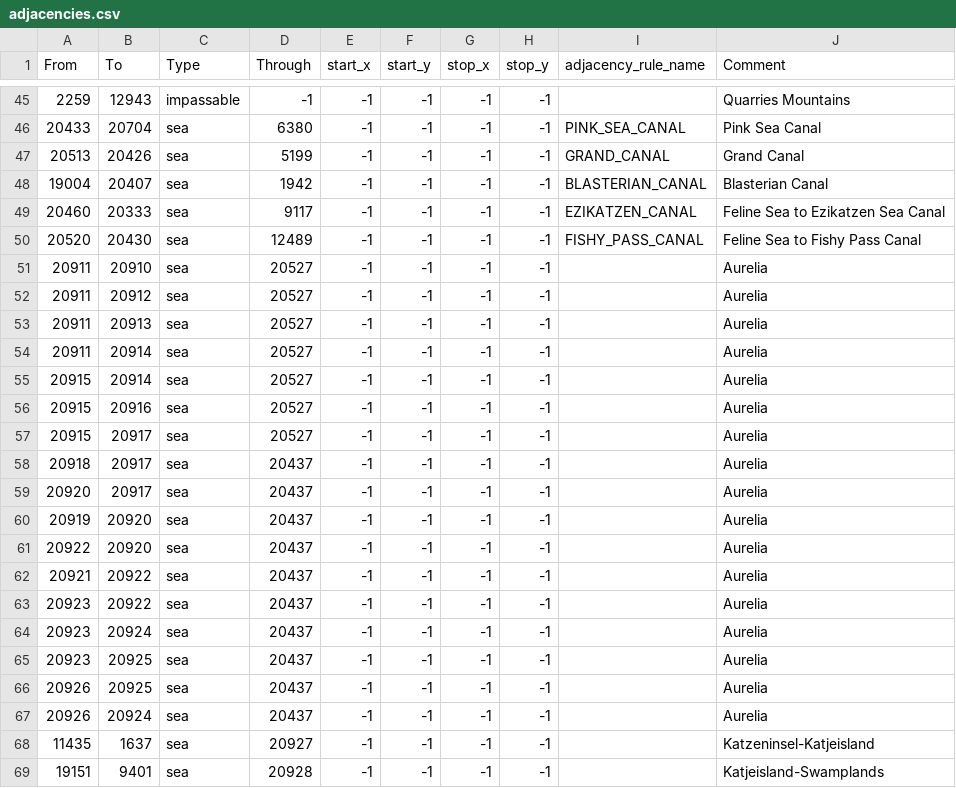
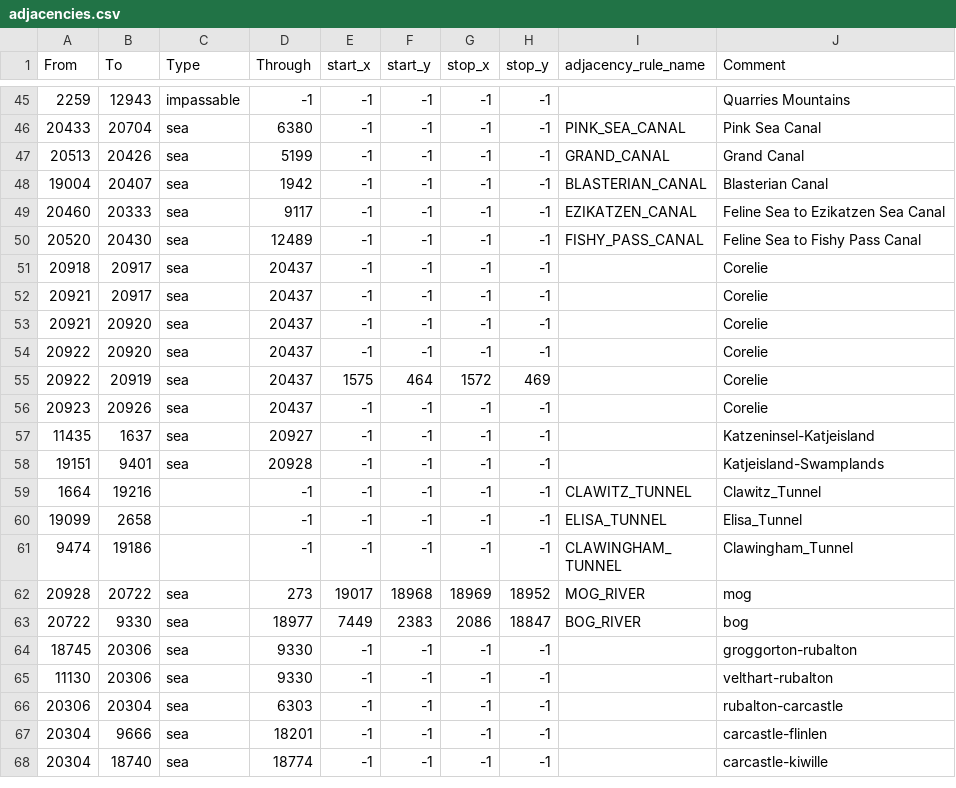
Before and after one commit to Weeny-Pouchkinn/Legacy-of-Kattail, a CSV file: map/adjacencies.csv, drawn as a sheet; only a part is shown, gaps mark what is left out; the shorter side is filled out with more unchanged rows.

```diff
--- a/map/adjacencies.csv
+++ b/map/adjacencies.csv
@@ -50,19 +50,8 @@ From;To;Type;Through;start_x;start_y;stop_x;stop_y;adjacency_rule_name;Comment
 20520;20430;sea;12489;-1;-1;-1;-1;FISHY_PASS_CANAL;Feline Sea to Fishy Pass Canal
-20911;20910;sea;20527;-1;-1;-1;-1;;Aurelia
-20911;20912;sea;20527;-1;-1;-1;-1;;Aurelia
-20911;20913;sea;20527;-1;-1;-1;-1;;Aurelia
-20911;20914;sea;20527;-1;-1;-1;-1;;Aurelia
-20915;20914;sea;20527;-1;-1;-1;-1;;Aurelia
-20915;20916;sea;20527;-1;-1;-1;-1;;Aurelia
-20915;20917;sea;20527;-1;-1;-1;-1;;Aurelia
-20918;20917;sea;20437;-1;-1;-1;-1;;Aurelia
-20920;20917;sea;20437;-1;-1;-1;-1;;Aurelia
-20919;20920;sea;20437;-1;-1;-1;-1;;Aurelia
-20922;20920;sea;20437;-1;-1;-1;-1;;Aurelia
-20921;20922;sea;20437;-1;-1;-1;-1;;Aurelia
-20923;20922;sea;20437;-1;-1;-1;-1;;Aurelia
-20923;20924;sea;20437;-1;-1;-1;-1;;Aurelia
-20923;20925;sea;20437;-1;-1;-1;-1;;Aurelia
-20926;20925;sea;20437;-1;-1;-1;-1;;Aurelia
-20926;20924;sea;20437;-1;-1;-1;-1;;Aurelia
+20918;20917;sea;20437;-1;-1;-1;-1;;Corelie
+20921;20917;sea;20437;-1;-1;-1;-1;;Corelie
+20921;20920;sea;20437;-1;-1;-1;-1;;Corelie
+20922;20920;sea;20437;-1;-1;-1;-1;;Corelie
+20922;20919;sea;20437;1575;464;1572;469;;Corelie
+20923;20926;sea;20437;-1;-1;-1;-1;;Corelie
 11435;1637;sea;20927;-1;-1;-1;-1;;Katzeninsel-Katjeisland
```
Also changed, not shown: map/definition.csv, 29 other files.
